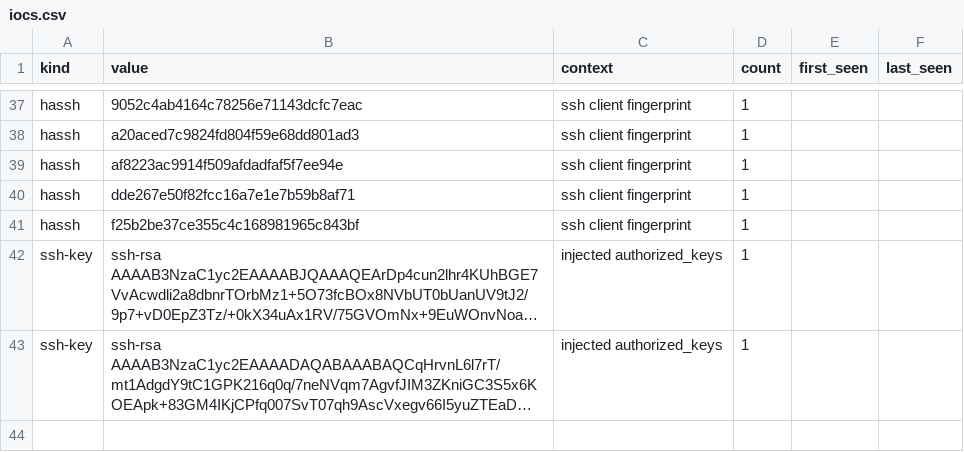
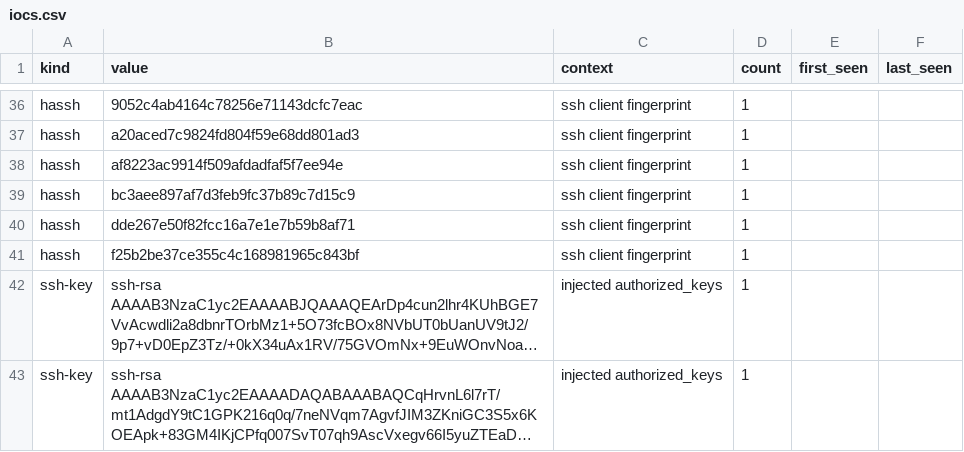
Before and after one commit to unerror/security, a CSV file: feeds/honeypot/iocs.csv, drawn as a sheet; only a part is shown, gaps mark what is left out; long unchanged cells end in …; the diff covers the shown part only; the diff names each change by its address in the sheet, - before the commit and + after, or states it on an @@ line.

```diff
--- a/feeds/honeypot/iocs.csv
+++ b/feeds/honeypot/iocs.csv
+row 39: hassh | bc3aee897af7d3feb9fc37b89c7d15c9 | ssh client fingerprint | 1
```
Also changed, not shown: 4 added rows, 5 removed rows, 1 moved row and 15 edited cells elsewhere in this file, 16 other files.
